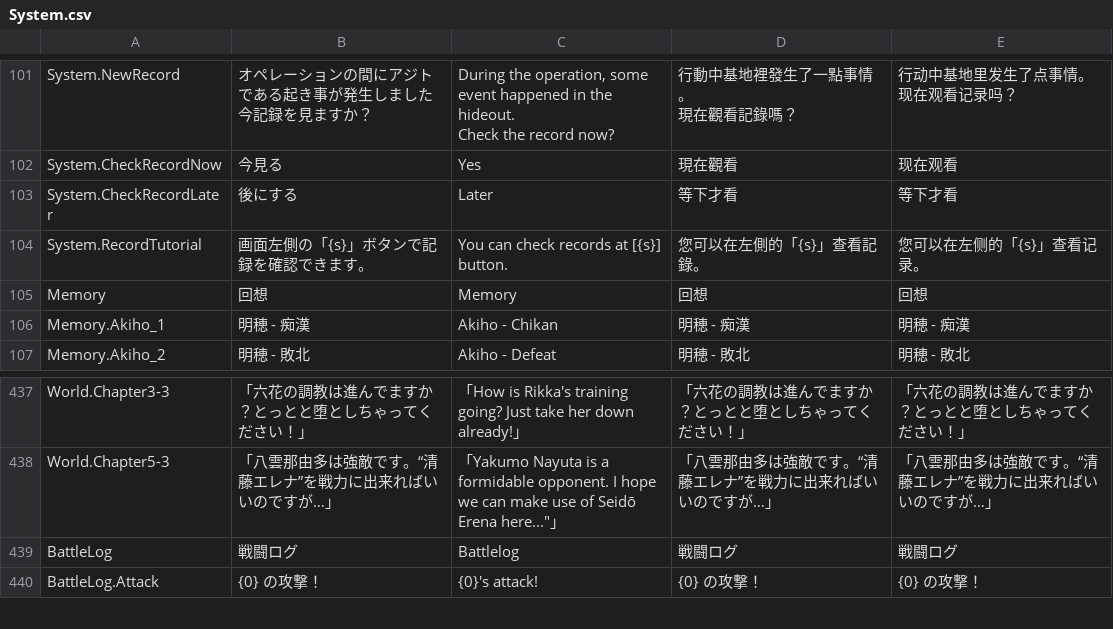
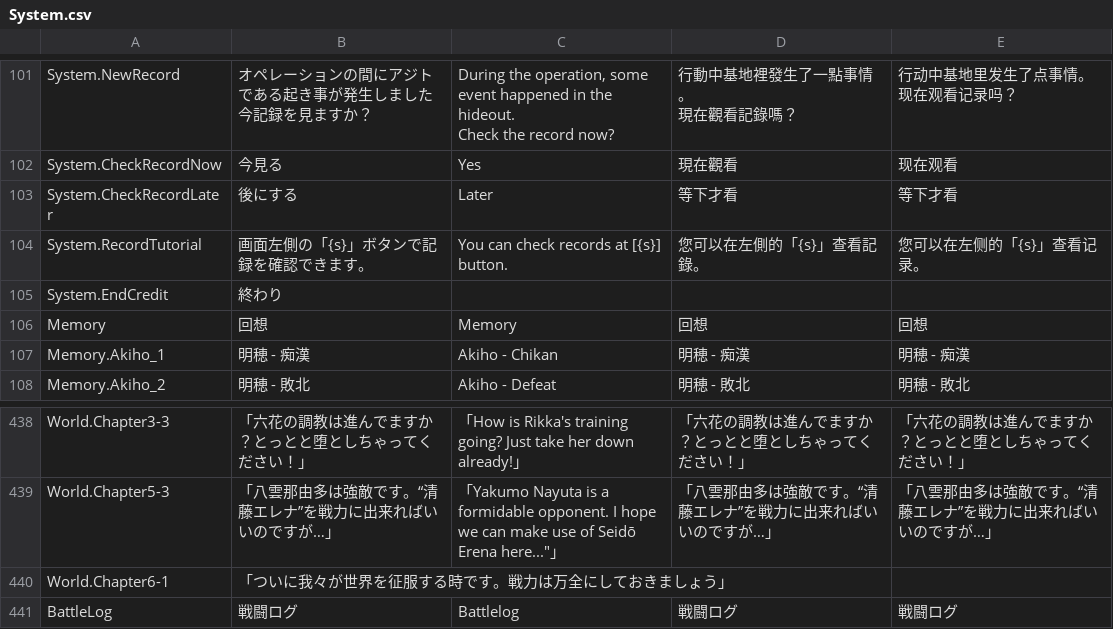
Before and after one commit to maryphun/magicheroines, a CSV file: Assets/Resources/LocalizationSheet/System.csv, drawn as a sheet; only a part is shown, gaps mark what is left out; the shorter side is filled out with more unchanged rows.

```diff
--- a/Assets/Resources/LocalizationSheet/System.csv
+++ b/Assets/Resources/LocalizationSheet/System.csv
@@ -116,2 +116,3 @@ System.CheckRecordLater,後にする,Later,等下才看,等下才看
 System.RecordTutorial,画面左側の「{s}」ボタンで記録を確認できます。,You can check records at [{s}] button.,您可以在左側的「{s}」查看記錄。,您可以在左侧的「{s}」查看记录。
+System.EndCredit,終わり,,,
 Memory,回想,Memory,回想,回想
@@ -542,2 +543,3 @@ World.Chapter3-3,「六花の調教は進んでますか？とっとと堕とし
 World.Chapter5-3,「八雲那由多は強敵です。“清藤エレナ”を戦力に出来ればいいのですが…」,"「Yakumo Nayuta is a formidable opponent. I hope we can make use of Seidō Erena here...""」",「八雲那由多は強敵です。“清藤エレナ”を戦力に出来ればいいのですが…」,「八雲那由多は強敵です。“清藤エレナ”を戦力に出来ればいいのですが…」
+World.Chapter6-1,「ついに我々が世界を征服する時です。戦力は万全にしておきましょう」,,,
 BattleLog,戦闘ログ,Battlelog,戦闘ログ,戦闘ログ
```
Also changed, not shown: 13 other files.
